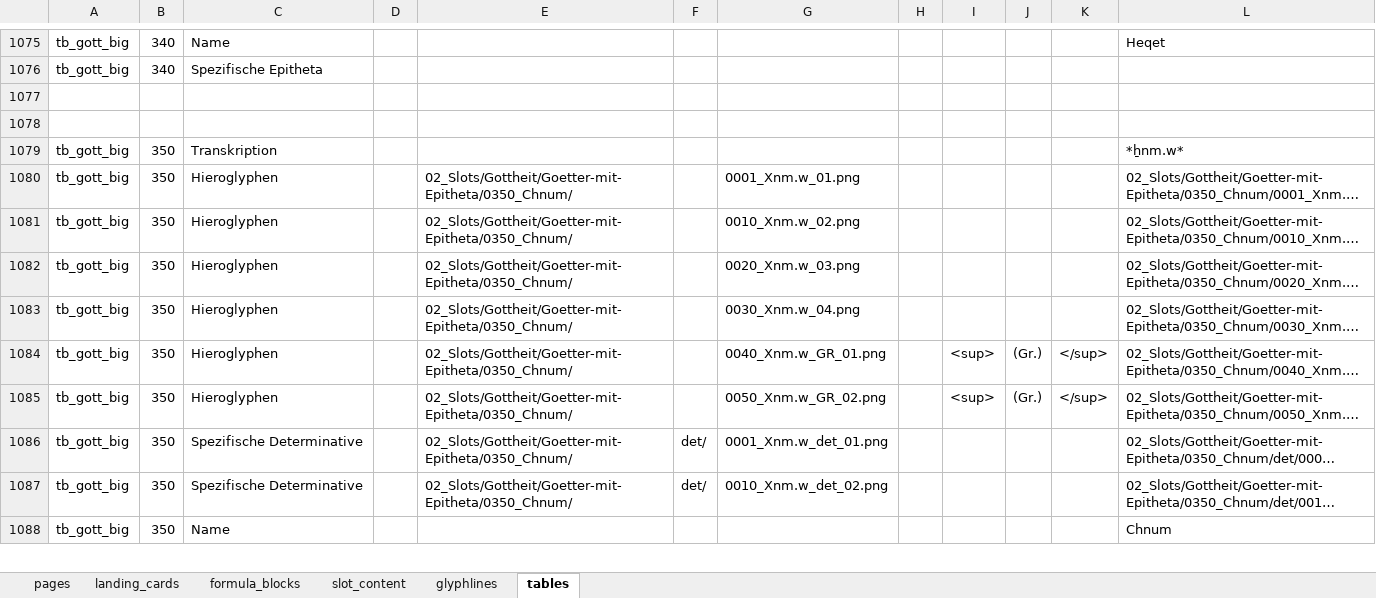
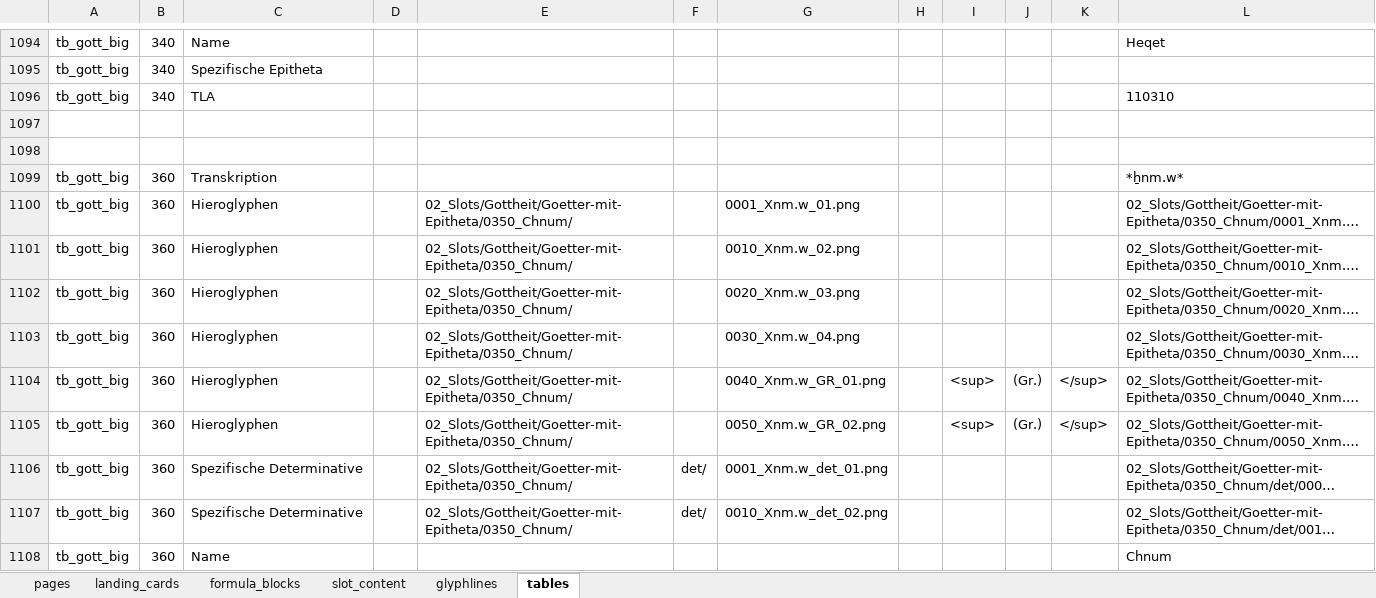
Before and after one commit to MarkusKut/Inschriftenschluessel, an Excel workbook: data/content.xlsx, sheet tables, drawn as a sheet; only a part is shown, gaps mark what is left out; long unchanged cells end in …; values as stored, in another font and other column widths than the file's, no borders; addresses are those after the commit; the diff covers the shown part only; the diff names each change by its address in the sheet, - before the commit and + after, or states it on an @@ line.

Commit message:
added TLA ID links for tables Goettertabelle

```diff
--- a/data/content.xlsx (sheet tables)
+++ b/data/content.xlsx (sheet tables)
+row 1096: tb_gott_big | 340 | TLA |  |  |  |  |  |  |  |  | 110310
-B1099:B1108: 350
+B1099:B1108: 360
```
Also changed, not shown: 32 added rows and 13 edited cells elsewhere in this sheet, formulas that keep their value, 14 other files.
